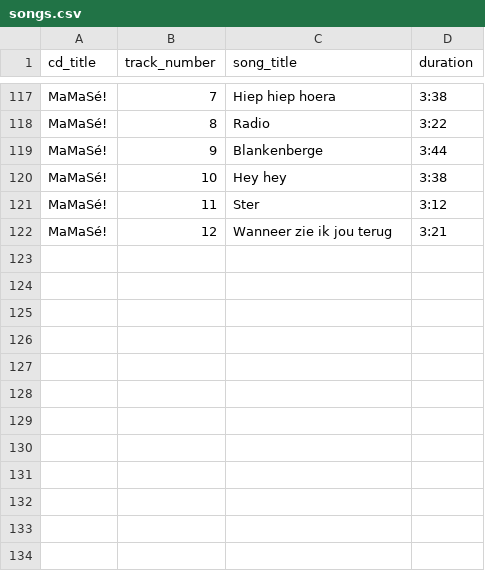
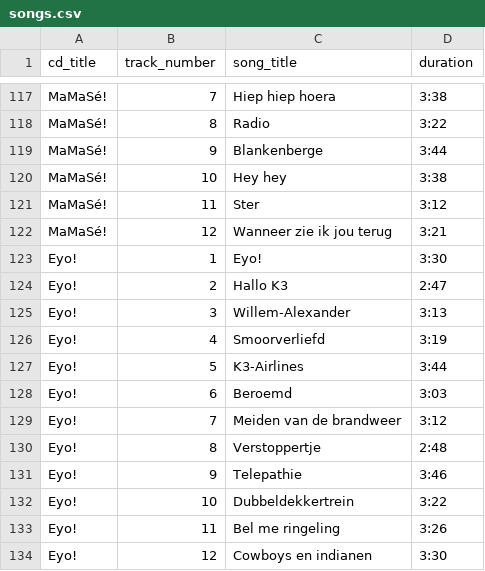
Before and after one commit to richelbilderbeek/heyahmama, a CSV file: inst/extdata/songs.csv, drawn as a sheet; only a part is shown, gaps mark what is left out.

```diff
--- a/inst/extdata/songs.csv
+++ b/inst/extdata/songs.csv
@@ -122 +122,13 @@ MaMaSé!,11,Ster,3:12
 MaMaSé!,12,Wanneer zie ik jou terug,3:21
+Eyo!,1,Eyo!,3:30
+Eyo!,2,Hallo K3,2:47
+Eyo!,3,Willem-Alexander,3:13
+Eyo!,4,Smoorverliefd,3:19
+Eyo!,5,K3-Airlines,3:44
+Eyo!,6,Beroemd,3:03
+Eyo!,7,Meiden van de brandweer,3:12
+Eyo!,8,Verstoppertje,2:48
+Eyo!,9,Telepathie,3:46
+Eyo!,10,Dubbeldekkertrein,3:22
+Eyo!,11,Bel me ringeling,3:26
+Eyo!,12,Cowboys en indianen,3:30
```
Also changed, not shown: inst/extdata/composers.csv.
